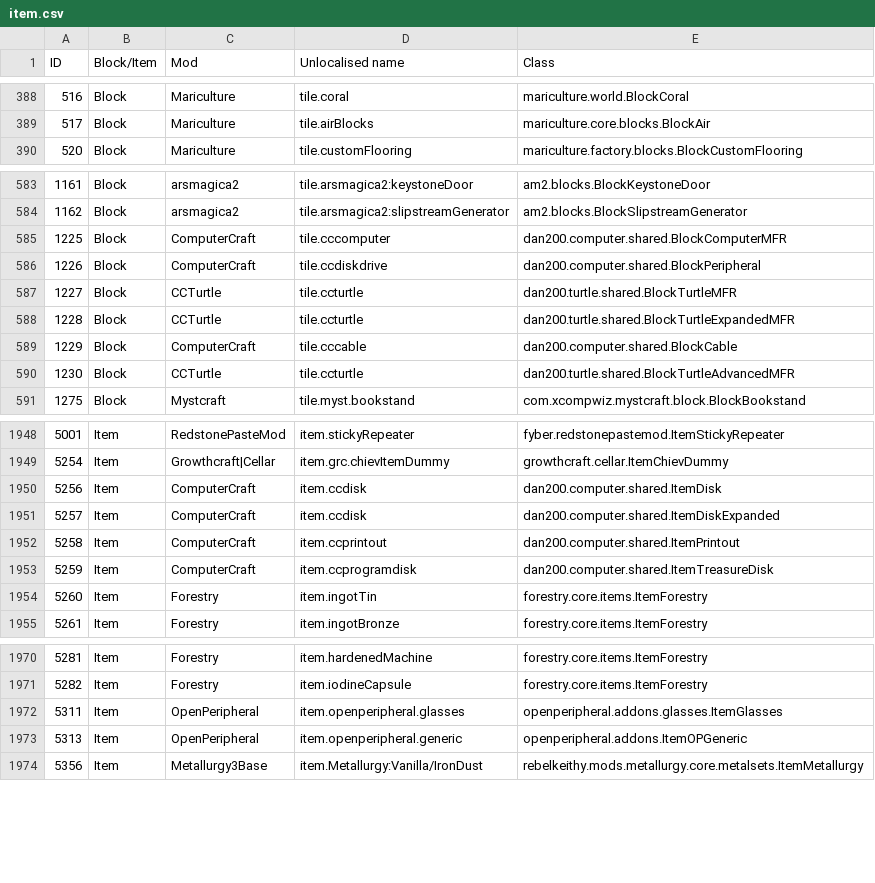
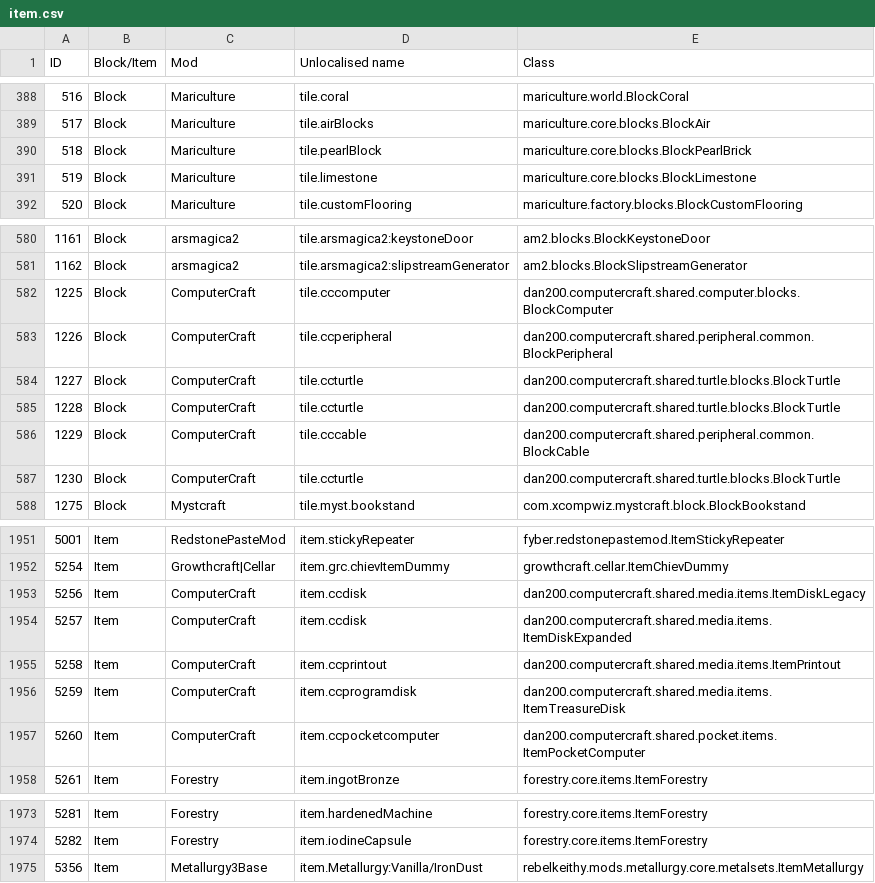
Before and after one commit to Resonant-Rise/ResonantRiseV2, a CSV file: IDMaps/item.csv, drawn as a sheet; only a part is shown, gaps mark what is left out; the diff covers the shown part only.

```diff
--- a/IDMaps/item.csv
+++ b/IDMaps/item.csv
@@ -389,2 +389,4 @@ ID,Block/Item,Mod,Unlocalised name,Class
 517,Block,Mariculture,tile.airBlocks,mariculture.core.blocks.BlockAir
+518,Block,Mariculture,tile.pearlBlock,mariculture.core.blocks.BlockPearlBrick
+519,Block,Mariculture,tile.limestone,mariculture.core.blocks.BlockLimestone
 520,Block,Mariculture,tile.customFlooring,mariculture.factory.blocks.BlockCustomFlooring
@@ -584,8 +581,8 @@ ID,Block/Item,Mod,Unlocalised name,Class
 1162,Block,arsmagica2,tile.arsmagica2:slipstreamGenerator,am2.blocks.BlockSlipstreamGenerator
-1225,Block,ComputerCraft,tile.cccomputer,dan200.computer.shared.BlockComputerMFR
-1226,Block,ComputerCraft,tile.ccdiskdrive,dan200.computer.shared.BlockPeripheral
-1227,Block,CCTurtle,tile.ccturtle,dan200.turtle.shared.BlockTurtleMFR
-1228,Block,CCTurtle,tile.ccturtle,dan200.turtle.shared.BlockTurtleExpandedMFR
-1229,Block,ComputerCraft,tile.cccable,dan200.computer.shared.BlockCable
-1230,Block,CCTurtle,tile.ccturtle,dan200.turtle.shared.BlockTurtleAdvancedMFR
+1225,Block,ComputerCraft,tile.cccomputer,dan200.computercraft.shared.computer.blocks.BlockComputer
+1226,Block,ComputerCraft,tile.ccperipheral,dan200.computercraft.shared.peripheral.common.BlockPeripheral
+1227,Block,ComputerCraft,tile.ccturtle,dan200.computercraft.shared.turtle.blocks.BlockTurtle
+1228,Block,ComputerCraft,tile.ccturtle,dan200.computercraft.shared.turtle.blocks.BlockTurtle
+1229,Block,ComputerCraft,tile.cccable,dan200.computercraft.shared.peripheral.common.BlockCable
+1230,Block,ComputerCraft,tile.ccturtle,dan200.computercraft.shared.turtle.blocks.BlockTurtle
 1275,Block,Mystcraft,tile.myst.bookstand,com.xcompwiz.mystcraft.block.BlockBookstand
@@ -1949,7 +1952,7 @@ ID,Block/Item,Mod,Unlocalised name,Class
 5254,Item,Growthcraft|Cellar,item.grc.chievItemDummy,growthcraft.cellar.ItemChievDummy
-5256,Item,ComputerCraft,item.ccdisk,dan200.computer.shared.ItemDisk
-5257,Item,ComputerCraft,item.ccdisk,dan200.computer.shared.ItemDiskExpanded
-5258,Item,ComputerCraft,item.ccprintout,dan200.computer.shared.ItemPrintout
-5259,Item,ComputerCraft,item.ccprogramdisk,dan200.computer.shared.ItemTreasureDisk
-5260,Item,Forestry,item.ingotTin,forestry.core.items.ItemForestry
+5256,Item,ComputerCraft,item.ccdisk,dan200.computercraft.shared.media.items.ItemDiskLegacy
+5257,Item,ComputerCraft,item.ccdisk,dan200.computercraft.shared.media.items.ItemDiskExpanded
+5258,Item,ComputerCraft,item.ccprintout,dan200.computercraft.shared.media.items.ItemPrintout
+5259,Item,ComputerCraft,item.ccprogramdisk,dan200.computercraft.shared.media.items.ItemTreasureDisk
+5260,Item,ComputerCraft,item.ccpocketcomputer,dan200.computercraft.shared.pocket.items.ItemPocketComputer
 5261,Item,Forestry,item.ingotBronze,forestry.core.items.ItemForestry
@@ -1971,4 +1974,2 @@ ID,Block/Item,Mod,Unlocalised name,Class
 5282,Item,Forestry,item.iodineCapsule,forestry.core.items.ItemForestry
-5311,Item,OpenPeripheral,item.openperipheral.glasses,openperipheral.addons.glasses.ItemGlasses
-5313,Item,OpenPeripheral,item.openperipheral.generic,openperipheral.addons.ItemOPGeneric
 5356,Item,Metallurgy3Base,item.Metallurgy:Vanilla/IronDust,rebelkeithy.mods.metallurgy.core.metalsets.ItemMetallurgy
```
Also changed, not shown: 16 added rows, 6 removed rows and 5 edited cells elsewhere in this file, 35 other files.
